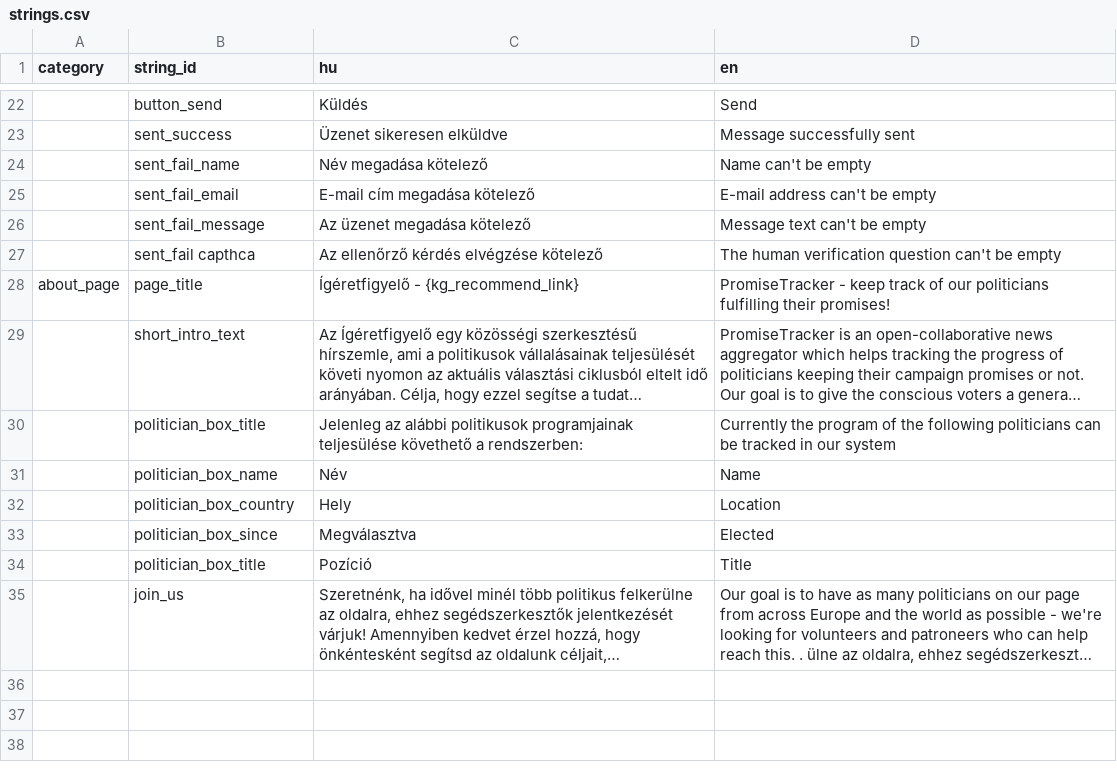
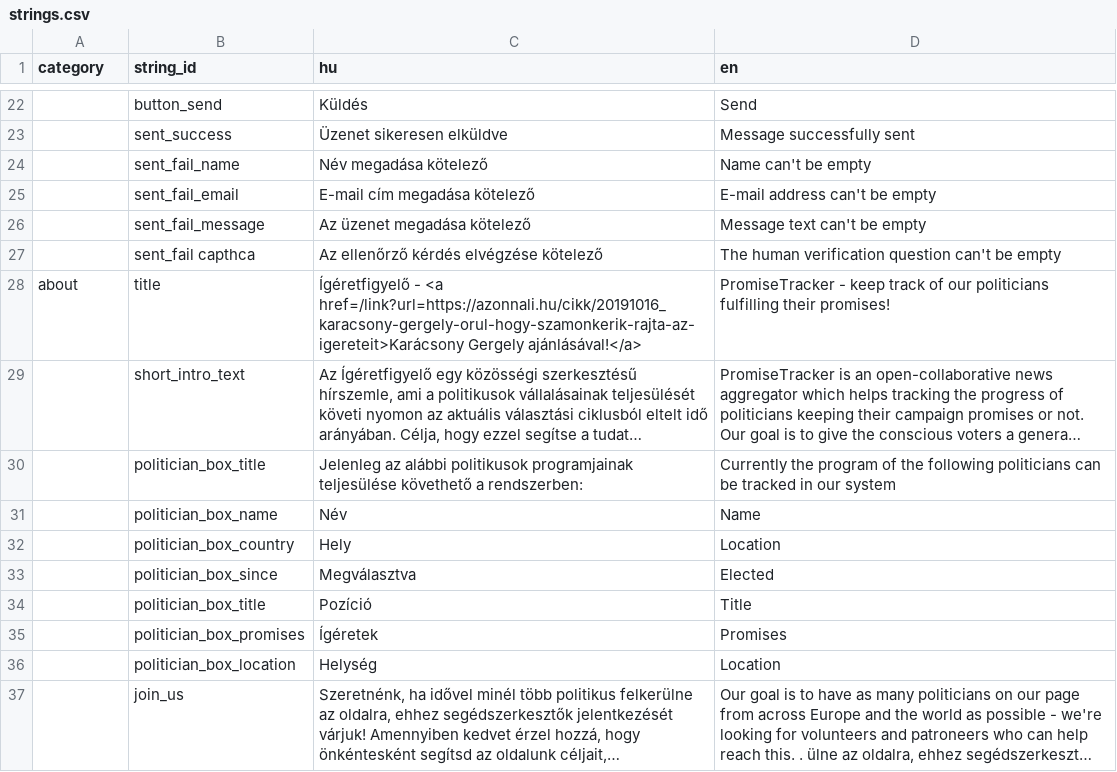
Before and after one commit to GeryGreyhound/promisetracker, a CSV file: config/strings.csv, drawn as a sheet; only a part is shown, gaps mark what is left out; long unchanged cells end in …; removed rows and columns are numbered as before the commit, all else as after; the diff names each change by its address in the sheet, - before the commit and + after, or states it on an @@ line.

Commit message:
Transitioning to V2: promise_page OK, starting submission processor

```diff
--- a/config/strings.csv
+++ b/config/strings.csv
-row 28: about_page | page_title | Ígéretfigyelő - {kg_recommend_link} | PromiseTracker - keep track of our politicians fulfilling their promises!
+row 28: about | title | Ígéretfigyelő - <a href=/link?url=https://azonnali.hu/cikk/20191016_karacsony-gergely-orul-hogy-szamonkerik-rajta-az-igereteit>Karácsony Gergely ajánlásával!</a> | PromiseTracker - keep track of our politicians fulfilling their promises!
+row 35:  | politician_box_promises | Ígéretek | Promises
+row 36:  | politician_box_location | Helység | Location
```
Also changed, not shown: 4 other files.
